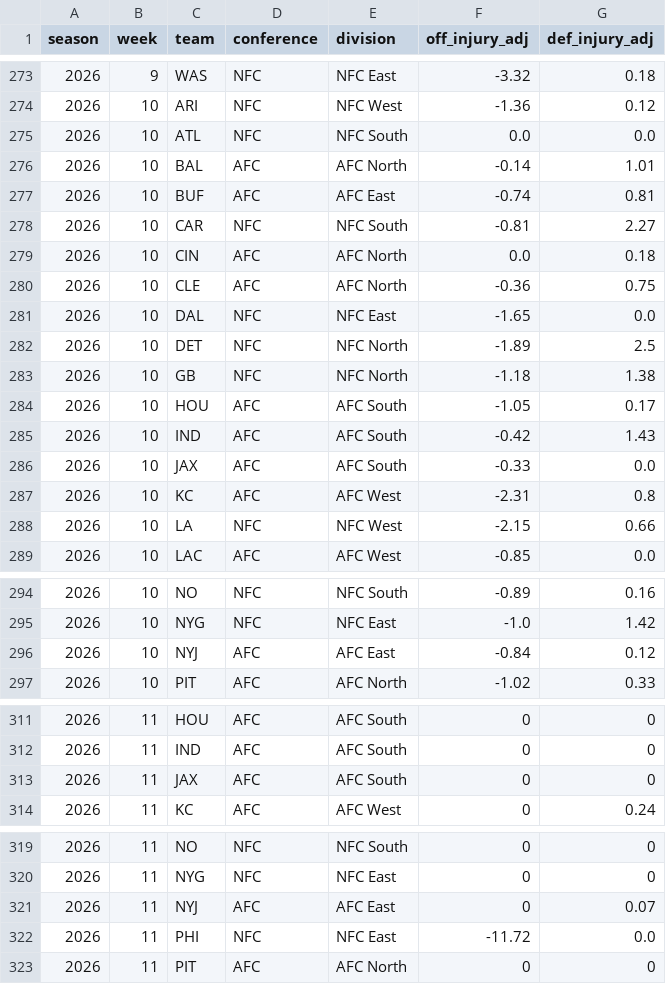
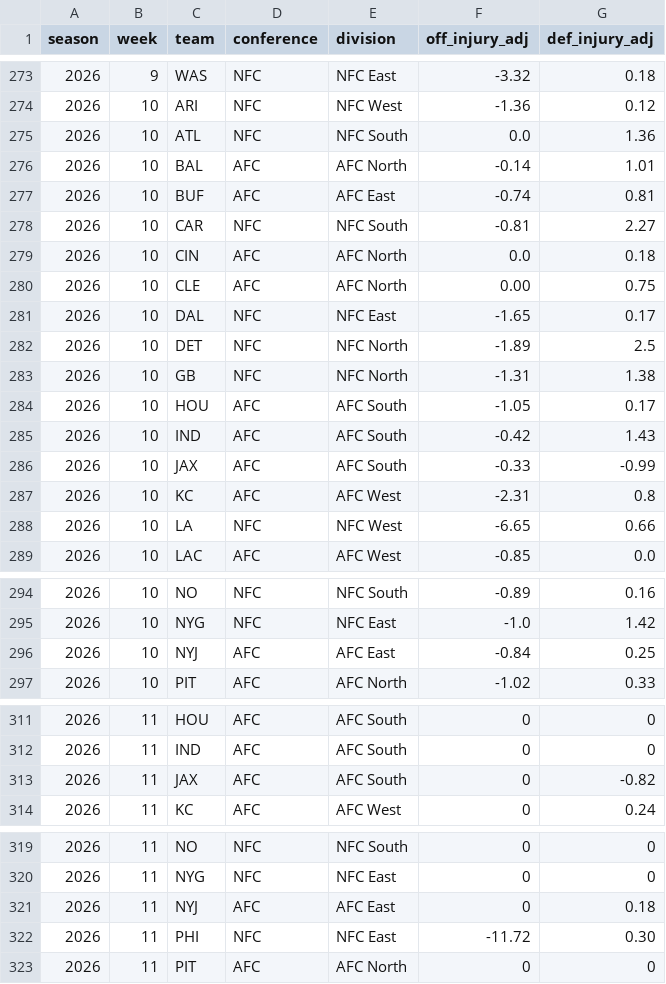
Before and after one commit to rogerroot01/NFL-projections, a CSV file: data/hiddengame_future_team_injury_adjustments_2026.csv, drawn as a sheet; only a part is shown, gaps mark what is left out; the diff covers the shown part only.

```diff
--- a/data/hiddengame_future_team_injury_adjustments_2026.csv
+++ b/data/hiddengame_future_team_injury_adjustments_2026.csv
@@ -274,3 +274,3 @@ season,week,team,conference,division,off_injury_adj,def_injury_adj
 2026,10,ARI,NFC,NFC West,-1.36,0.12
-2026,10,ATL,NFC,NFC South,0.0,0.0
+2026,10,ATL,NFC,NFC South,0.0,1.36
 2026,10,BAL,AFC,AFC North,-0.14,1.01
@@ -279,11 +279,11 @@ season,week,team,conference,division,off_injury_adj,def_injury_adj
 2026,10,CIN,AFC,AFC North,0.0,0.18
-2026,10,CLE,AFC,AFC North,-0.36,0.75
-2026,10,DAL,NFC,NFC East,-1.65,0.0
+2026,10,CLE,AFC,AFC North,0.00,0.75
+2026,10,DAL,NFC,NFC East,-1.65,0.17
 2026,10,DET,NFC,NFC North,-1.89,2.5
-2026,10,GB,NFC,NFC North,-1.18,1.38
+2026,10,GB,NFC,NFC North,-1.31,1.38
 2026,10,HOU,AFC,AFC South,-1.05,0.17
 2026,10,IND,AFC,AFC South,-0.42,1.43
-2026,10,JAX,AFC,AFC South,-0.33,0.0
+2026,10,JAX,AFC,AFC South,-0.33,-0.99
 2026,10,KC,AFC,AFC West,-2.31,0.8
-2026,10,LA,NFC,NFC West,-2.15,0.66
+2026,10,LA,NFC,NFC West,-6.65,0.66
 2026,10,LAC,AFC,AFC West,-0.85,0.0
@@ -295,3 +295,3 @@ season,week,team,conference,division,off_injury_adj,def_injury_adj
 2026,10,NYG,NFC,NFC East,-1.0,1.42
-2026,10,NYJ,AFC,AFC East,-0.84,0.12
+2026,10,NYJ,AFC,AFC East,-0.84,0.25
 2026,10,PIT,AFC,AFC North,-1.02,0.33
@@ -312,3 +312,3 @@ season,week,team,conference,division,off_injury_adj,def_injury_adj
 2026,11,IND,AFC,AFC South,0,0
-2026,11,JAX,AFC,AFC South,0,0
+2026,11,JAX,AFC,AFC South,0,-0.82
 2026,11,KC,AFC,AFC West,0,0.24
@@ -320,4 +320,4 @@ season,week,team,conference,division,off_injury_adj,def_injury_adj
 2026,11,NYG,NFC,NFC East,0,0
-2026,11,NYJ,AFC,AFC East,0,0.07
-2026,11,PHI,NFC,NFC East,-11.72,0.0
+2026,11,NYJ,AFC,AFC East,0,0.18
+2026,11,PHI,NFC,NFC East,-11.72,0.30
 2026,11,PIT,AFC,AFC North,0,0
```
Also changed, not shown: 12 edited cells elsewhere in this file, data/forecast_team_off_def_injuries_2026.csv, 1 other file.
